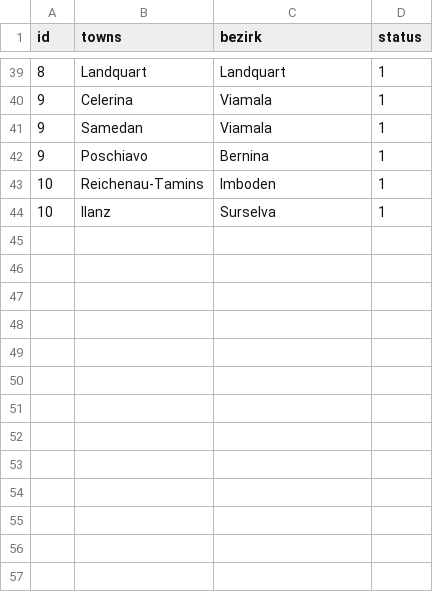
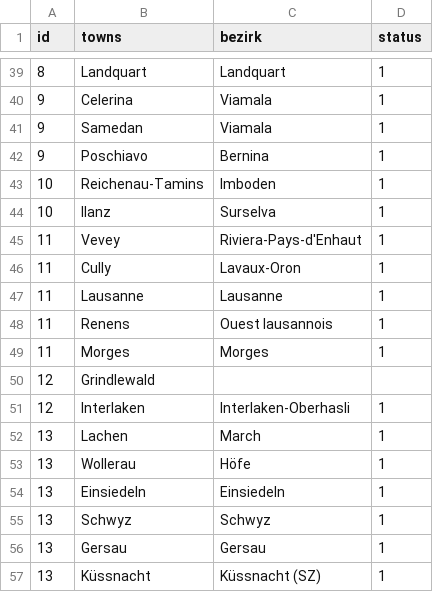
Before and after one commit to harshadms/swiss_tour_visualization, a CSV file: rides/rides_info.csv, drawn as a sheet; only a part is shown, gaps mark what is left out; the diff names each change by its address in the sheet, - before the commit and + after, or states it on an @@ line.

```diff
--- a/rides/rides_info.csv
+++ b/rides/rides_info.csv
+row 45: 11 | Vevey | Riviera-Pays-d'Enhaut | 1
+row 46: 11 | Cully | Lavaux-Oron | 1
+row 47: 11 | Lausanne | Lausanne | 1
+row 48: 11 | Renens | Ouest lausannois | 1
+row 49: 11 | Morges | Morges | 1
+row 50: 12 | Grindlewald
+row 51: 12 | Interlaken | Interlaken-Oberhasli | 1
+row 52: 13 | Lachen | March | 1
+row 53: 13 | Wollerau | Höfe | 1
+row 54: 13 | Einsiedeln | Einsiedeln | 1
+row 55: 13 | Schwyz | Schwyz | 1
+row 56: 13 | Gersau | Gersau | 1
+row 57: 13 | Küssnacht | Küssnacht (SZ) | 1
```
Also changed, not shown: coords_from_api.csv, 8 other files.
